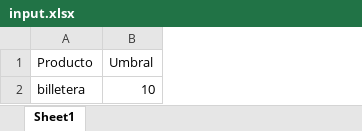
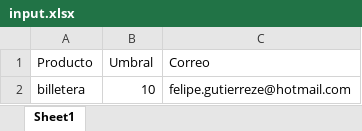
Before and after one commit to techavarria/amazon-scrap, an Excel workbook: input.xlsx, sheet Sheet1, drawn as a sheet; values as stored, in another font and other column widths than the file's, no borders; the diff names each change by its address in the sheet, - before the commit and + after, or states it on an @@ line.

```diff
--- a/input.xlsx (sheet Sheet1)
+++ b/input.xlsx (sheet Sheet1)
+column C (Correo), row 2: felipe.gutierreze@hotmail.com
```
Also changed, not shown: Precios amazon.xlsx, 1 other file.
